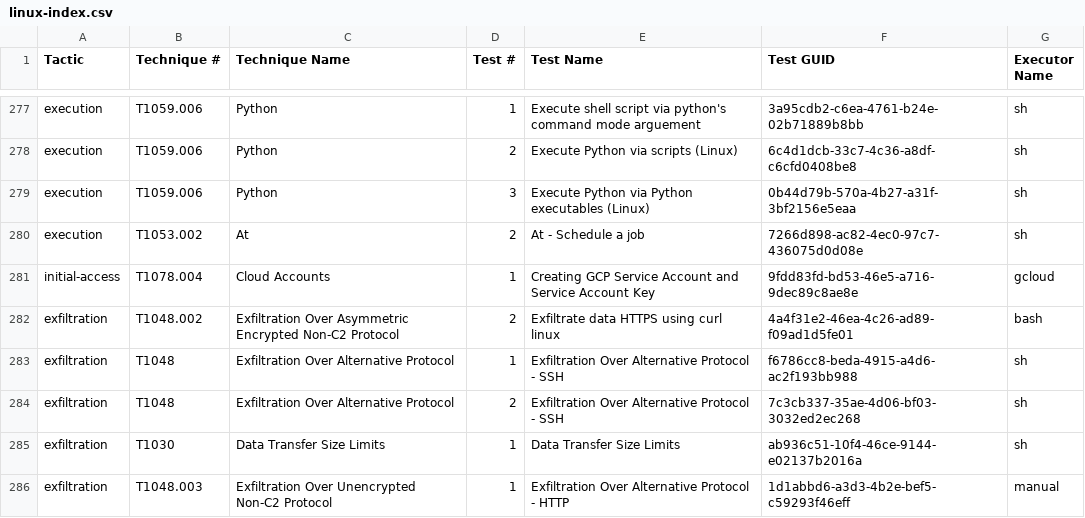
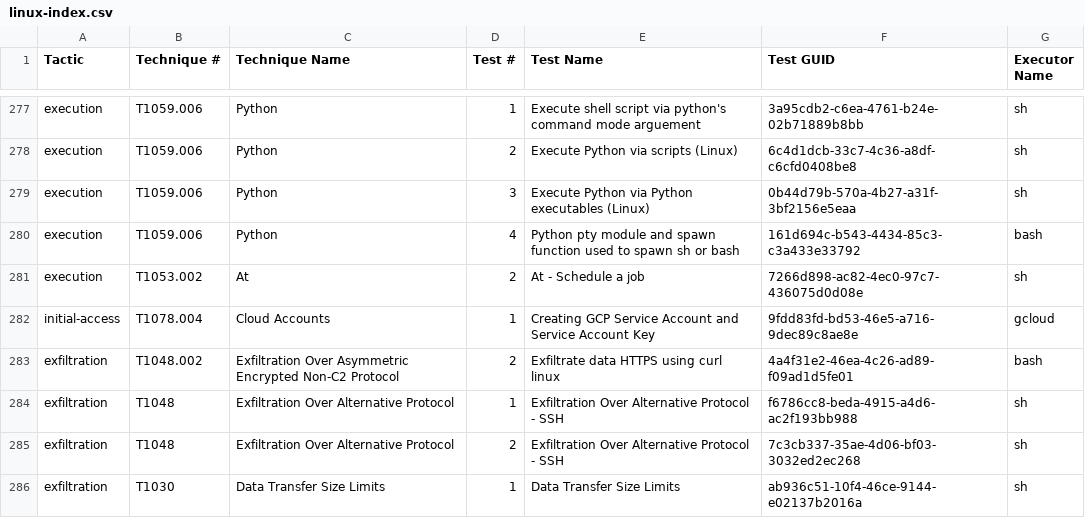
Before and after one commit to redcanaryco/atomic-red-team, a CSV file: atomics/Indexes/Indexes-CSV/linux-index.csv, drawn as a sheet; only a part is shown, gaps mark what is left out; the shorter side is filled out with more unchanged rows.

```diff
--- a/atomics/Indexes/Indexes-CSV/linux-index.csv
+++ b/atomics/Indexes/Indexes-CSV/linux-index.csv
@@ -279,2 +279,3 @@ execution,T1059.006,Python,2,Execute Python via scripts (Linux),6c4d1dcb-33c7-4c
 execution,T1059.006,Python,3,Execute Python via Python executables (Linux),0b44d79b-570a-4b27-a31f-3bf2156e5eaa,sh
+execution,T1059.006,Python,4,Python pty module and spawn function used to spawn sh or bash,161d694c-b543-4434-85c3-c3a433e33792,bash
 execution,T1053.002,At,2,At - Schedule a job,7266d898-ac82-4ec0-97c7-436075d0d08e,sh
```
Also changed, not shown: atomics/Indexes/Indexes-CSV/index.csv, 4 other files.
